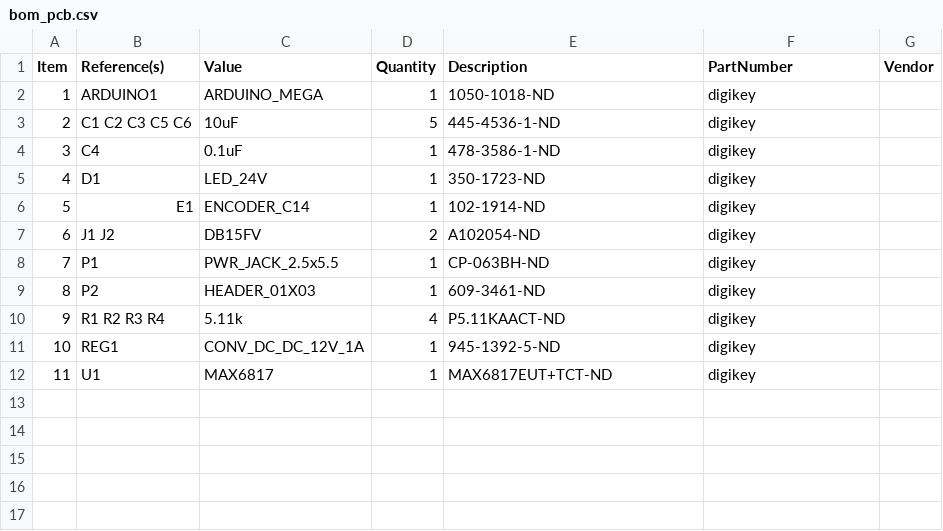
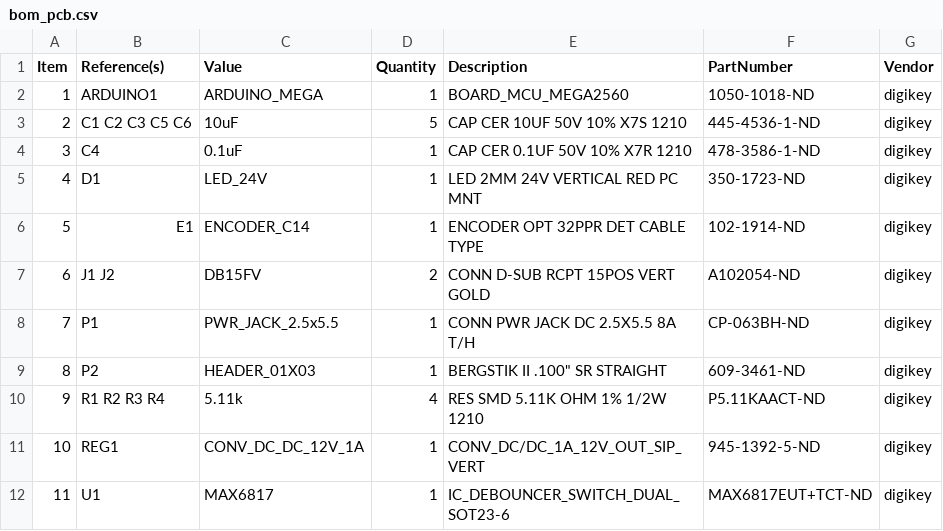
Before and after one commit to JaneliaSciComp/aalborg_mfc_interface, a CSV file: pcb/bom/bom_pcb.csv, drawn as a sheet.

Commit message:
Fixed missing Description field.

```diff
--- a/pcb/bom/bom_pcb.csv
+++ b/pcb/bom/bom_pcb.csv
@@ -1,12 +1,12 @@
 Item,Reference(s),Value,Quantity,Description,PartNumber,Vendor
-1,ARDUINO1,ARDUINO_MEGA,1,1050-1018-ND,digikey
-2,C1 C2 C3 C5 C6,10uF,5,445-4536-1-ND,digikey
-3,C4,0.1uF,1,478-3586-1-ND,digikey
-4,D1,LED_24V,1,350-1723-ND,digikey
-5,E1,ENCODER_C14,1,102-1914-ND,digikey
-6,J1 J2,DB15FV,2,A102054-ND,digikey
-7,P1,PWR_JACK_2.5x5.5,1,CP-063BH-ND,digikey
-8,P2,HEADER_01X03,1,609-3461-ND,digikey
-9,R1 R2 R3 R4,5.11k,4,P5.11KAACT-ND,digikey
-10,REG1,CONV_DC_DC_12V_1A,1,945-1392-5-ND,digikey
-11,U1,MAX6817,1,MAX6817EUT+TCT-ND,digikey
+1,ARDUINO1,ARDUINO_MEGA,1,BOARD_MCU_MEGA2560,1050-1018-ND,digikey
+2,C1 C2 C3 C5 C6,10uF,5,CAP CER 10UF 50V 10% X7S 1210,445-4536-1-ND,digikey
+3,C4,0.1uF,1,CAP CER 0.1UF 50V 10% X7R 1210,478-3586-1-ND,digikey
+4,D1,LED_24V,1,LED 2MM 24V VERTICAL RED PC MNT,350-1723-ND,digikey
+5,E1,ENCODER_C14,1,ENCODER OPT 32PPR DET CABLE TYPE,102-1914-ND,digikey
+6,J1 J2,DB15FV,2,CONN D-SUB RCPT 15POS VERT GOLD,A102054-ND,digikey
+7,P1,PWR_JACK_2.5x5.5,1,CONN PWR JACK DC 2.5X5.5 8A T/H,CP-063BH-ND,digikey
+8,P2,HEADER_01X03,1,"BERGSTIK II .100"" SR STRAIGHT",609-3461-ND,digikey
+9,R1 R2 R3 R4,5.11k,4,RES SMD 5.11K OHM 1% 1/2W 1210,P5.11KAACT-ND,digikey
+10,REG1,CONV_DC_DC_12V_1A,1,CONV_DC/DC_1A_12V_OUT_SIP_VERT,945-1392-5-ND,digikey
+11,U1,MAX6817,1,IC_DEBOUNCER_SWITCH_DUAL_SOT23-6,MAX6817EUT+TCT-ND,digikey
```
